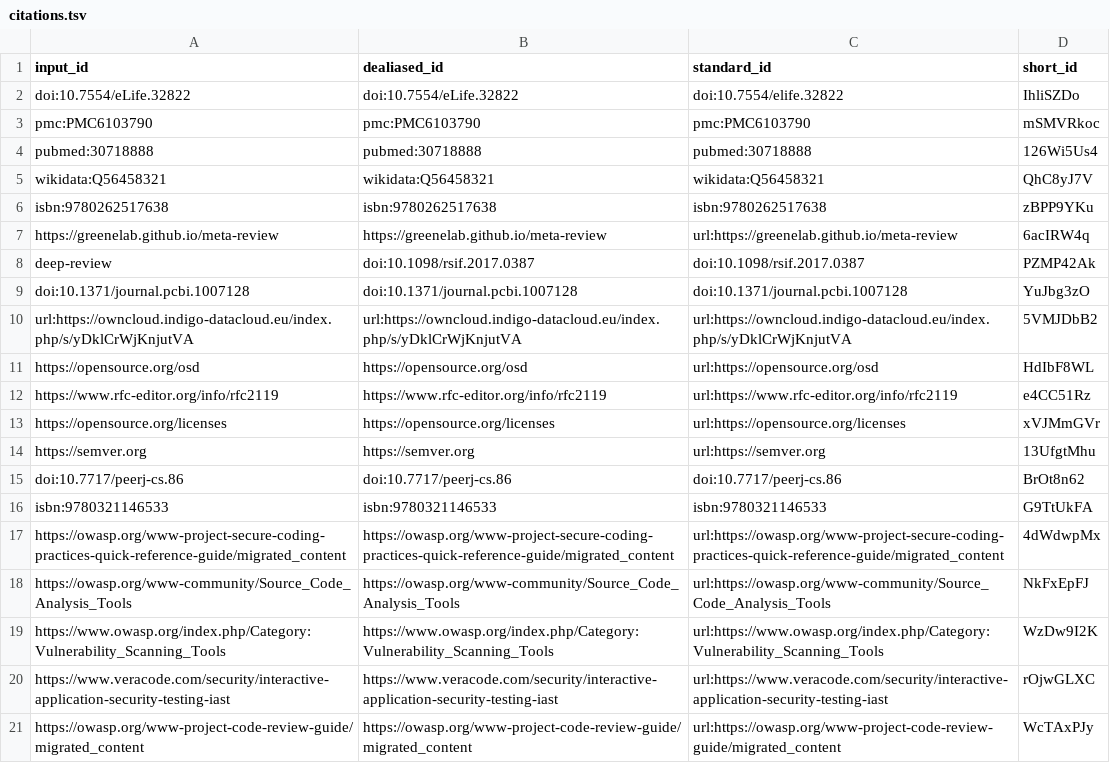
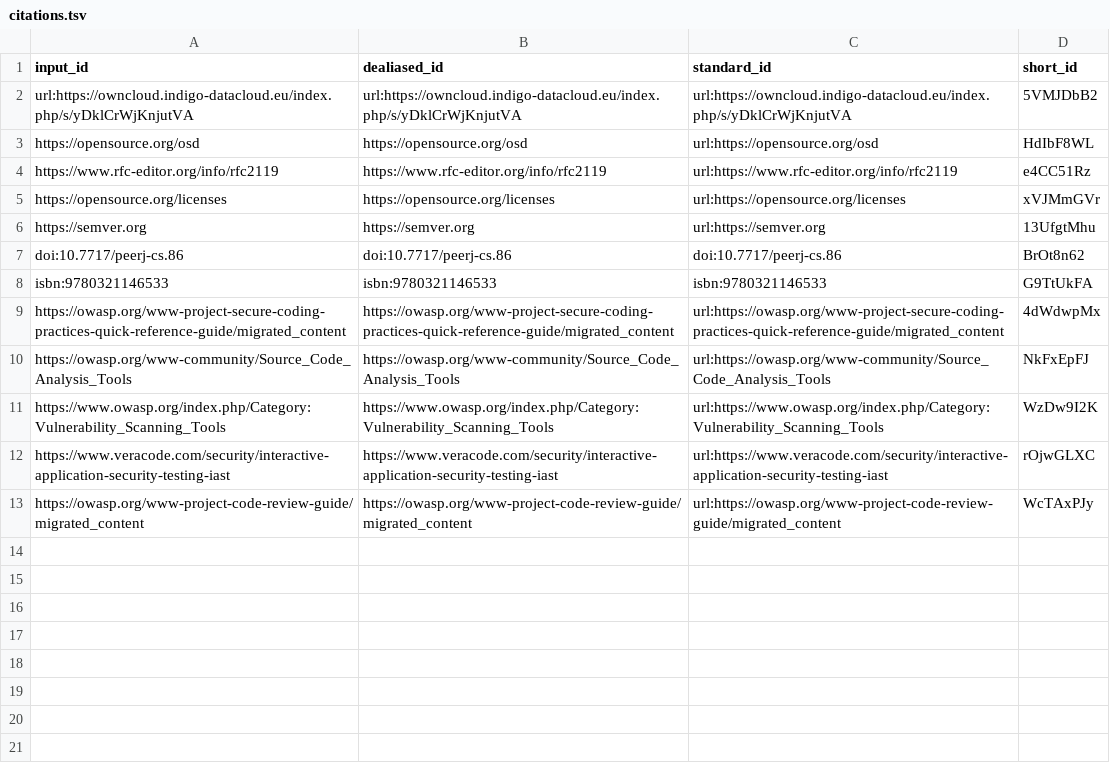
Before and after one commit to indigo-dc/sqa-baseline, a TSV file: citations.tsv, drawn as a sheet.

Commit message:
Merge pull request #55 from indigo-dc/release/v3.3 [ci skip]
This build is based on
https://github.com/indigo-dc/sqa-baseline/commit/f63f2e88663f5877e1ea4d52a2b3b2b6091cd22d.

This commit was created by the following CI build and job:
https://github.com/indigo-dc/sqa-baseline/commit/f63f2e88663f5877e1ea4d52a2b3b2b6091cd22d/checks
https://github.com/indigo-dc/sqa-baseline/runs/493583901

```diff
--- a/citations.tsv
+++ b/citations.tsv
@@ -1,10 +1,2 @@
 input_id	dealiased_id	standard_id	short_id
-doi:10.7554/eLife.32822	doi:10.7554/eLife.32822	doi:10.7554/elife.32822	IhliSZDo
-pmc:PMC6103790	pmc:PMC6103790	pmc:PMC6103790	mSMVRkoc
-pubmed:30718888	pubmed:30718888	pubmed:30718888	126Wi5Us4
-wikidata:Q56458321	wikidata:Q56458321	wikidata:Q56458321	QhC8yJ7V
-isbn:9780262517638	isbn:9780262517638	isbn:9780262517638	zBPP9YKu
-https://greenelab.github.io/meta-review	https://greenelab.github.io/meta-review	url:https://greenelab.github.io/meta-review	6acIRW4q
-deep-review	doi:10.1098/rsif.2017.0387	doi:10.1098/rsif.2017.0387	PZMP42Ak
-doi:10.1371/journal.pcbi.1007128	doi:10.1371/journal.pcbi.1007128	doi:10.1371/journal.pcbi.1007128	YuJbg3zO
 url:https://owncloud.indigo-datacloud.eu/index.php/s/yDklCrWjKnjutVA	url:https://owncloud.indigo-datacloud.eu/index.php/s/yDklCrWjKnjutVA	url:https://owncloud.indigo-datacloud.eu/index.php/s/yDklCrWjKnjutVA	5VMJDbB2
```
Also changed, not shown: 7 other files.
